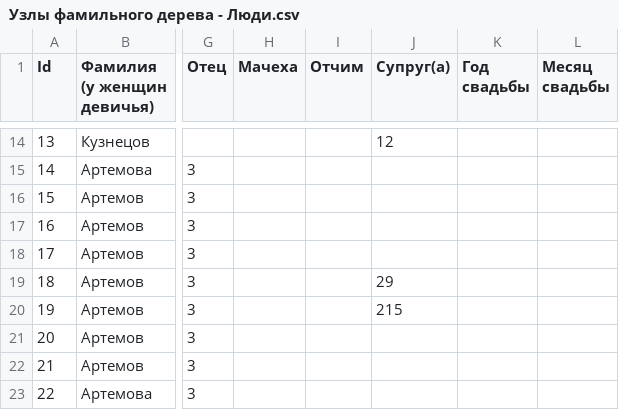
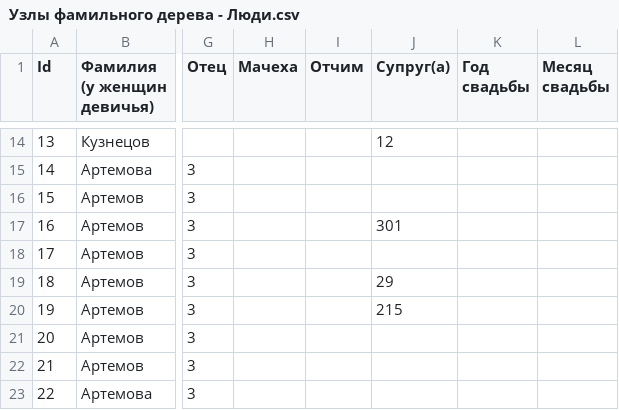
Before and after one commit to airadavometra/family-tree, a CSV file: scripts/input/Узлы фамильного дерева - Люди.csv, drawn as a sheet; only a part is shown, gaps mark what is left out; the diff covers the shown part only; the diff names each change by its address in the sheet, - before the commit and + after, or states it on an @@ line.

```diff
--- a/scripts/input/Узлы фамильного дерева - Люди.csv
+++ b/scripts/input/Узлы фамильного дерева - Люди.csv
-J17 (Супруг(а)): (empty)
+J17 (Супруг(а)): 301
```
Also changed, not shown: 12 added rows, 2 removed rows and 19 edited cells elsewhere in this file, 2 other files.
